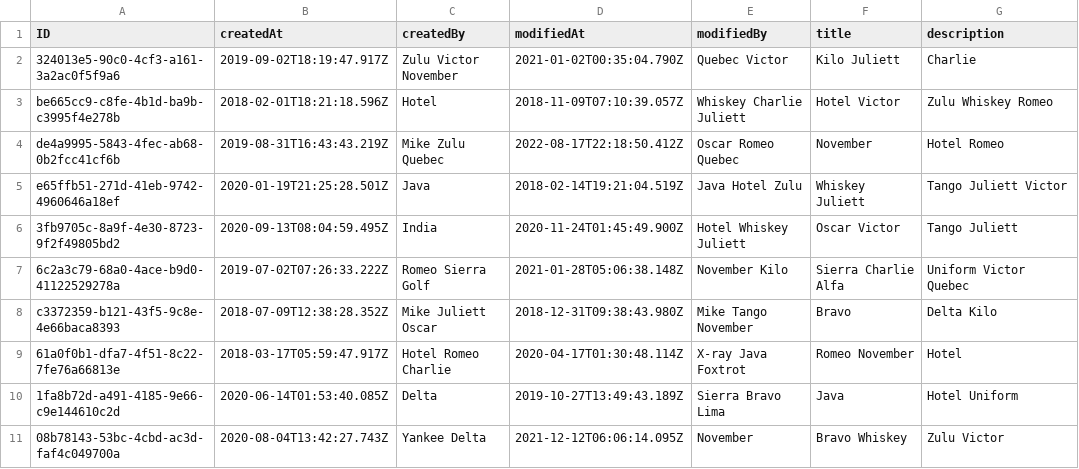
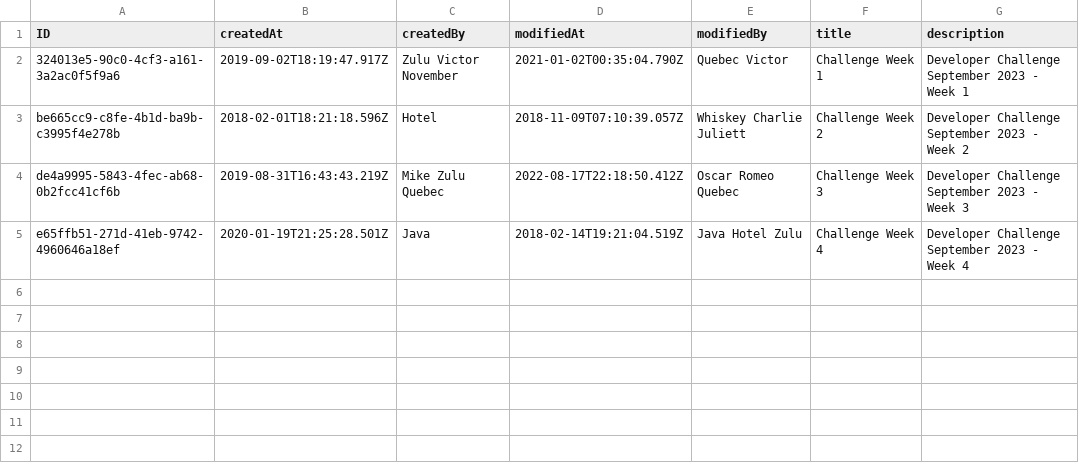
Before and after one commit to dhananjayhegde/CAPDevChallengeSep2023Node, a CSV file: db/data/fullstack_dev_challenge-Tests.csv, drawn as a sheet.

```diff
--- a/db/data/fullstack_dev_challenge-Tests.csv
+++ b/db/data/fullstack_dev_challenge-Tests.csv
@@ -1,11 +1,5 @@
 ID;createdAt;createdBy;modifiedAt;modifiedBy;title;description
-324013e5-90c0-4cf3-a161-3a2ac0f5f9a6;2019-09-02T18:19:47.917Z;Zulu Victor November;2021-01-02T00:35:04.790Z;Quebec Victor;Kilo Juliett;Charlie
-be665cc9-c8fe-4b1d-ba9b-c3995f4e278b;2018-02-01T18:21:18.596Z;Hotel;2018-11-09T07:10:39.057Z;Whiskey Charlie Juliett;Hotel Victor;Zulu Whiskey Romeo
-de4a9995-5843-4fec-ab68-0b2fcc41cf6b;2019-08-31T16:43:43.219Z;Mike Zulu Quebec;2022-08-17T22:18:50.412Z;Oscar Romeo Quebec;November;Hotel Romeo
-e65ffb51-271d-41eb-9742-4960646a18ef;2020-01-19T21:25:28.501Z;Java;2018-02-14T19:21:04.519Z;Java Hotel Zulu;Whiskey Juliett;Tango Juliett Victor
-3fb9705c-8a9f-4e30-8723-9f2f49805bd2;2020-09-13T08:04:59.495Z;India;2020-11-24T01:45:49.900Z;Hotel Whiskey Juliett;Oscar Victor;Tango Juliett
-6c2a3c79-68a0-4ace-b9d0-41122529278a;2019-07-02T07:26:33.222Z;Romeo Sierra Golf;2021-01-28T05:06:38.148Z;November Kilo;Sierra Charlie Alfa;Uniform Victor Quebec
-c3372359-b121-43f5-9c8e-4e66baca8393;2018-07-09T12:38:28.352Z;Mike Juliett Oscar;2018-12-31T09:38:43.980Z;Mike Tango November;Bravo;Delta Kilo
-61a0f0b1-dfa7-4f51-8c22-7fe76a66813e;2018-03-17T05:59:47.917Z;Hotel Romeo Charlie;2020-04-17T01:30:48.114Z;X-ray Java Foxtrot;Romeo November;Hotel
-1fa8b72d-a491-4185-9e66-c9e144610c2d;2020-06-14T01:53:40.085Z;Delta;2019-10-27T13:49:43.189Z;Sierra Bravo Lima;Java;Hotel Uniform
-08b78143-53bc-4cbd-ac3d-faf4c049700a;2020-08-04T13:42:27.743Z;Yankee Delta;2021-12-12T06:06:14.095Z;November;Bravo Whiskey;Zulu Victor
+324013e5-90c0-4cf3-a161-3a2ac0f5f9a6;2019-09-02T18:19:47.917Z;Zulu Victor November;2021-01-02T00:35:04.790Z;Quebec Victor;Challenge Week 1;Developer Challenge September 2023 - Week 1
+be665cc9-c8fe-4b1d-ba9b-c3995f4e278b;2018-02-01T18:21:18.596Z;Hotel;2018-11-09T07:10:39.057Z;Whiskey Charlie Juliett;Challenge Week 2;Developer Challenge September 2023 - Week 2
+de4a9995-5843-4fec-ab68-0b2fcc41cf6b;2019-08-31T16:43:43.219Z;Mike Zulu Quebec;2022-08-17T22:18:50.412Z;Oscar Romeo Quebec;Challenge Week 3;Developer Challenge September 2023 - Week 3
+e65ffb51-271d-41eb-9742-4960646a18ef;2020-01-19T21:25:28.501Z;Java;2018-02-14T19:21:04.519Z;Java Hotel Zulu;Challenge Week 4;Developer Challenge September 2023 - Week 4
```
Also changed, not shown: db/data/fullstack_dev_challenge-Questions.csv, 1 other file.
